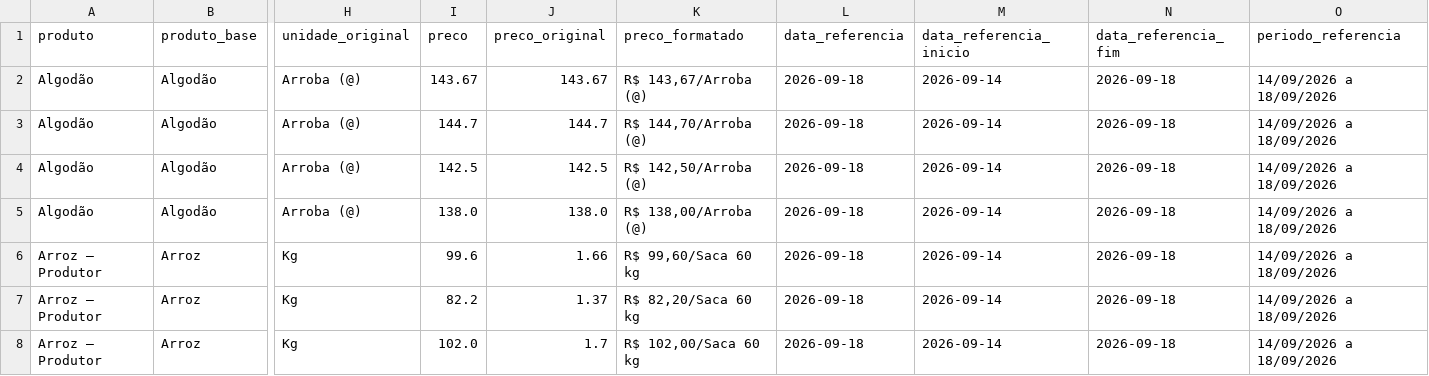
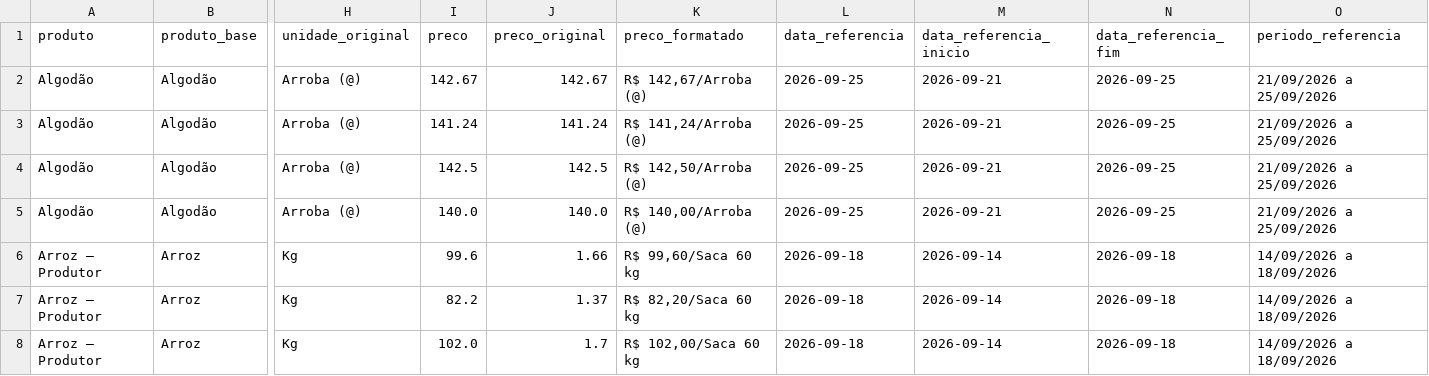
Before and after one commit to idocandido-dotcom/cotacoes, a CSV file: cotacoes/public/cotacoes_nordeste.csv, drawn as a sheet; only a part is shown, gaps mark what is left out; the diff covers the shown part only; the diff names each change by its address in the sheet, - before the commit and + after, or states it on an @@ line.

```diff
--- a/cotacoes/public/cotacoes_nordeste.csv
+++ b/cotacoes/public/cotacoes_nordeste.csv
-I2 (preco): 143.67
+I2 (preco): 142.67
-J2 (preco_original): 143.67
+J2 (preco_original): 142.67
-K2 (preco_formatado): R$ 143,67/Arroba (@)
+K2 (preco_formatado): R$ 142,67/Arroba (@)
-L2:L5 (data_referencia): 2026-09-18
+L2:L5 (data_referencia): 2026-09-25
-M2:M5 (data_referencia_inicio): 2026-09-14
+M2:M5 (data_referencia_inicio): 2026-09-21
-N2:N5 (data_referencia_fim): 2026-09-18
+N2:N5 (data_referencia_fim): 2026-09-25
-O2:O5 (periodo_referencia): 14/09/2026 a 18/09/2026
+O2:O5 (periodo_referencia): 21/09/2026 a 25/09/2026
-I3 (preco): 144.7
+I3 (preco): 141.24
-J3 (preco_original): 144.7
+J3 (preco_original): 141.24
-K3 (preco_formatado): R$ 144,70/Arroba (@)
+K3 (preco_formatado): R$ 141,24/Arroba (@)
-I5 (preco): 138.0
+I5 (preco): 140.0
-J5 (preco_original): 138.0
+J5 (preco_original): 140.0
-K5 (preco_formatado): R$ 138,00/Arroba (@)
+K5 (preco_formatado): R$ 140,00/Arroba (@)
```
Also changed, not shown: 76 edited cells elsewhere in this file, 5 other files.
